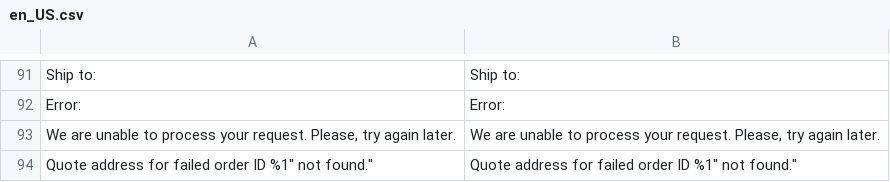
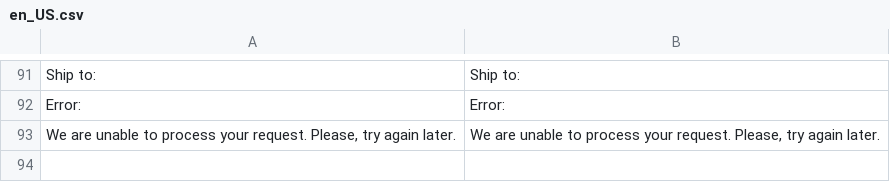
Before and after one commit to magenxcommerce/module-multishipping, a CSV file: i18n/en_US.csv, drawn as a sheet; only a part is shown, gaps mark what is left out; the diff names each change by its address in the sheet, - before the commit and + after, or states it on an @@ line.

```diff
--- a/i18n/en_US.csv
+++ b/i18n/en_US.csv
-row 94: Quote address for failed order ID %1" not found." | Quote address for failed order ID %1" not found."
```
Also changed, not shown: 50 other files.
